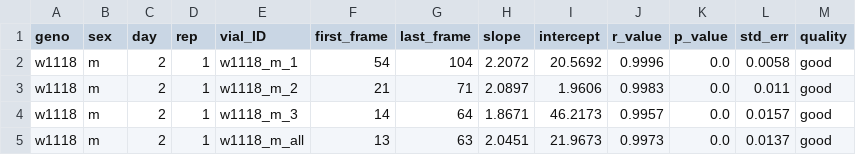
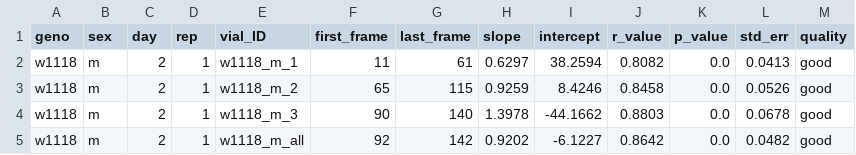
Before and after one commit to jasonmoorthy11-hub/FreeClimber, a CSV file: example/w1118_m_2_1.slopes.csv, drawn as a sheet.

```diff
--- a/example/w1118_m_2_1.slopes.csv
+++ b/example/w1118_m_2_1.slopes.csv
@@ -1,5 +1,5 @@
 geno,sex,day,rep,vial_ID,first_frame,last_frame,slope,intercept,r_value,p_value,std_err,quality
-w1118,m,2,1,w1118_m_1,54,104,2.2072,20.5692,0.9996,0.0,0.0058,good
-w1118,m,2,1,w1118_m_2,21,71,2.0897,1.9606,0.9983,0.0,0.011,good
-w1118,m,2,1,w1118_m_3,14,64,1.8671,46.2173,0.9957,0.0,0.0157,good
-w1118,m,2,1,w1118_m_all,13,63,2.0451,21.9673,0.9973,0.0,0.0137,good
+w1118,m,2,1,w1118_m_1,11,61,0.6297,38.2594,0.8082,0.0,0.0413,good
+w1118,m,2,1,w1118_m_2,65,115,0.9259,8.4246,0.8458,0.0,0.0526,good
+w1118,m,2,1,w1118_m_3,90,140,1.3978,-44.1662,0.8803,0.0,0.0678,good
+w1118,m,2,1,w1118_m_all,92,142,0.9202,-6.1227,0.8642,0.0,0.0482,good
```
Also changed, not shown: example_other/ex_1/climbing_1.slopes.csv, 12 other files.
